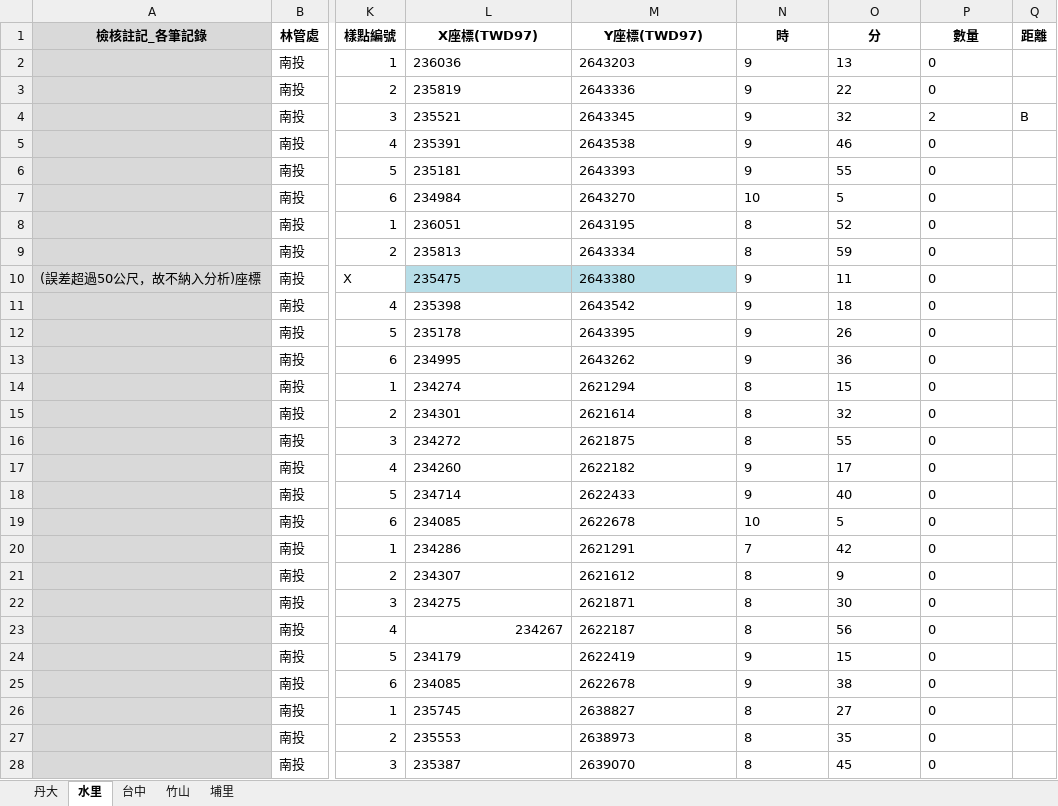
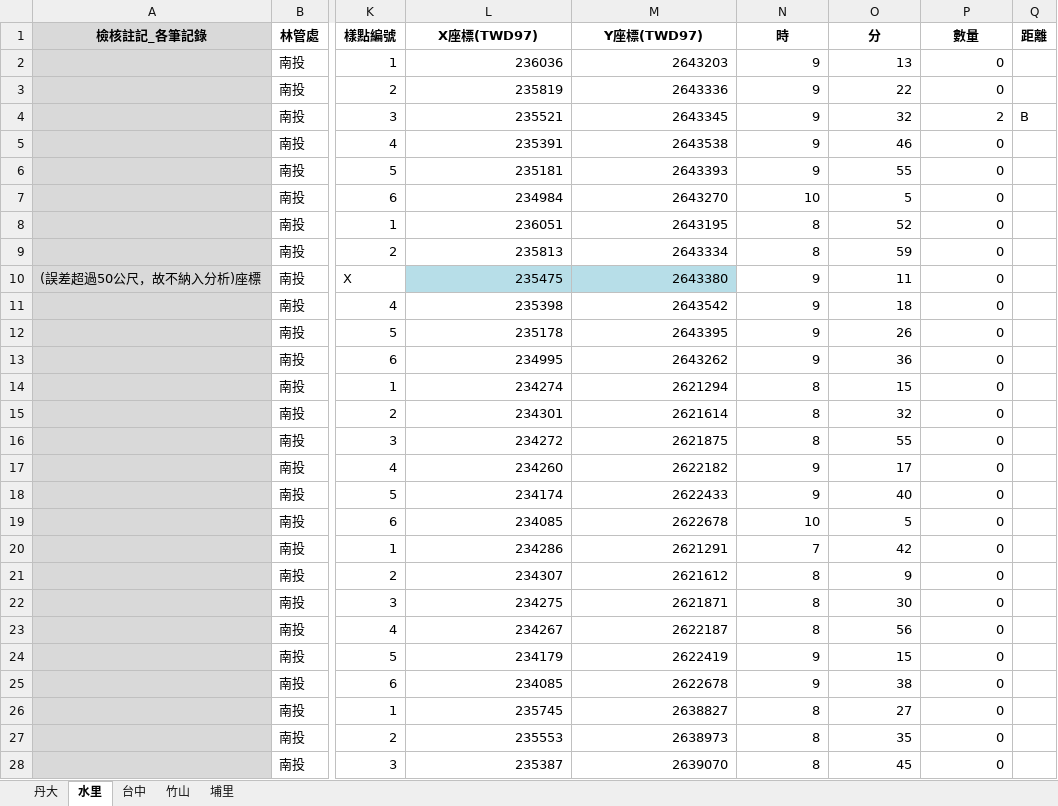
Before and after one commit to wetinhsu/Macaca-population-trend, an Excel workbook: data/raw/FORESTRYdata/2020/南投處_v0.xlsx, sheet 水里, drawn as a sheet; only a part is shown, gaps mark what is left out; values as stored, in another font and other column widths than the file's, no borders; the diff covers the shown part only; the diff names each change by its address in the sheet, - before the commit and + after, or states it on an @@ line.

```diff
--- a/data/raw/FORESTRYdata/2020/南投處_v0.xlsx (sheet 水里)
+++ b/data/raw/FORESTRYdata/2020/南投處_v0.xlsx (sheet 水里)
-L2:P17 alignment: left
+L2:P17 alignment: right
-L18 (X座標(TWD97)): 234714
+L18 (X座標(TWD97)): 234174
-M18:P18 alignment: left
+M18:P18 alignment: right
-L19:P22 alignment: left
+L19:P22 alignment: right
-M23:P23 alignment: left
+M23:P23 alignment: right
-L24:P28 alignment: left
+L24:P28 alignment: right
```
Also changed, not shown: 2 edited cells and cell formats elsewhere in this sheet, sheet 台中, sheet 丹大, data/raw/FORESTRYdata/2020/屏東處_v0.xlsx, data/raw/FORESTRYdata/2020/新竹處_1005.xlsx, 4 other files.
